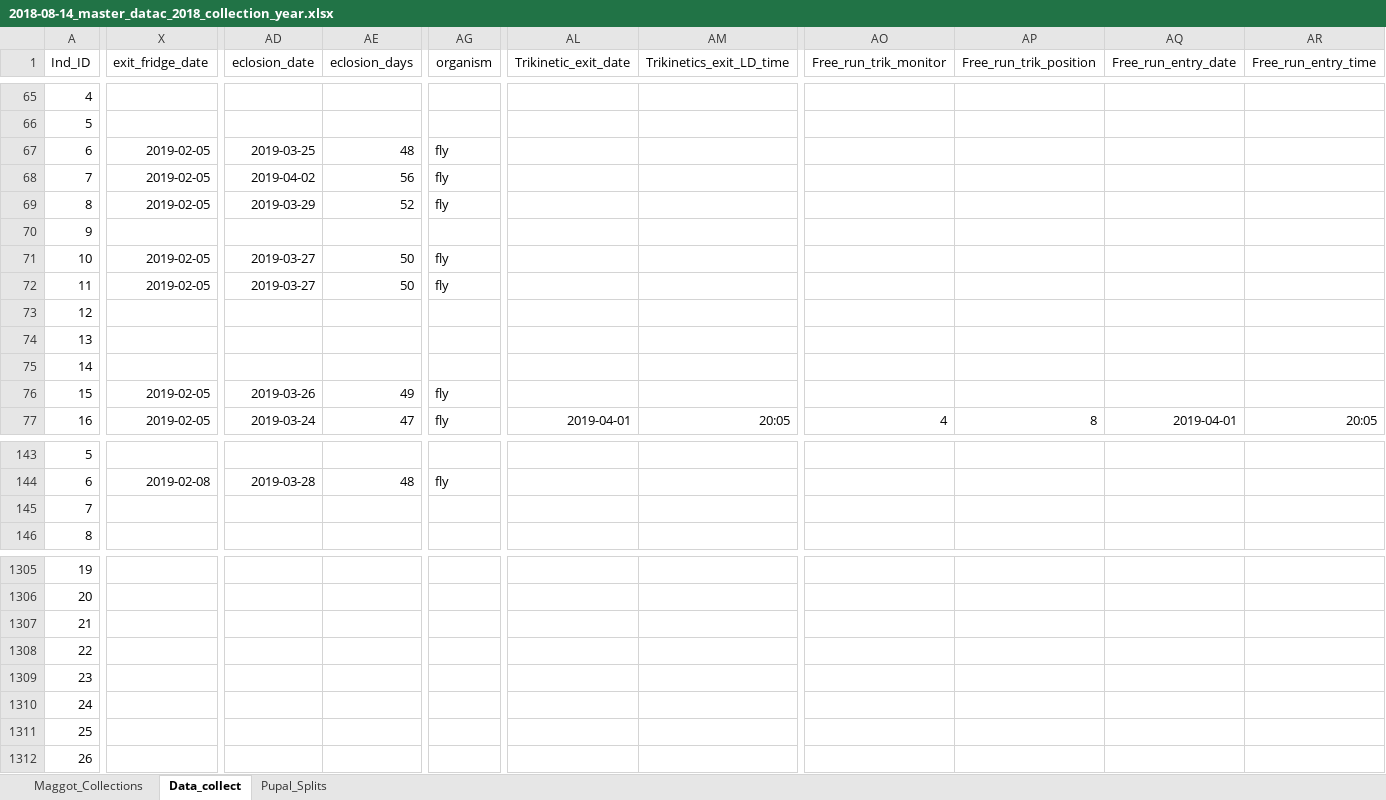
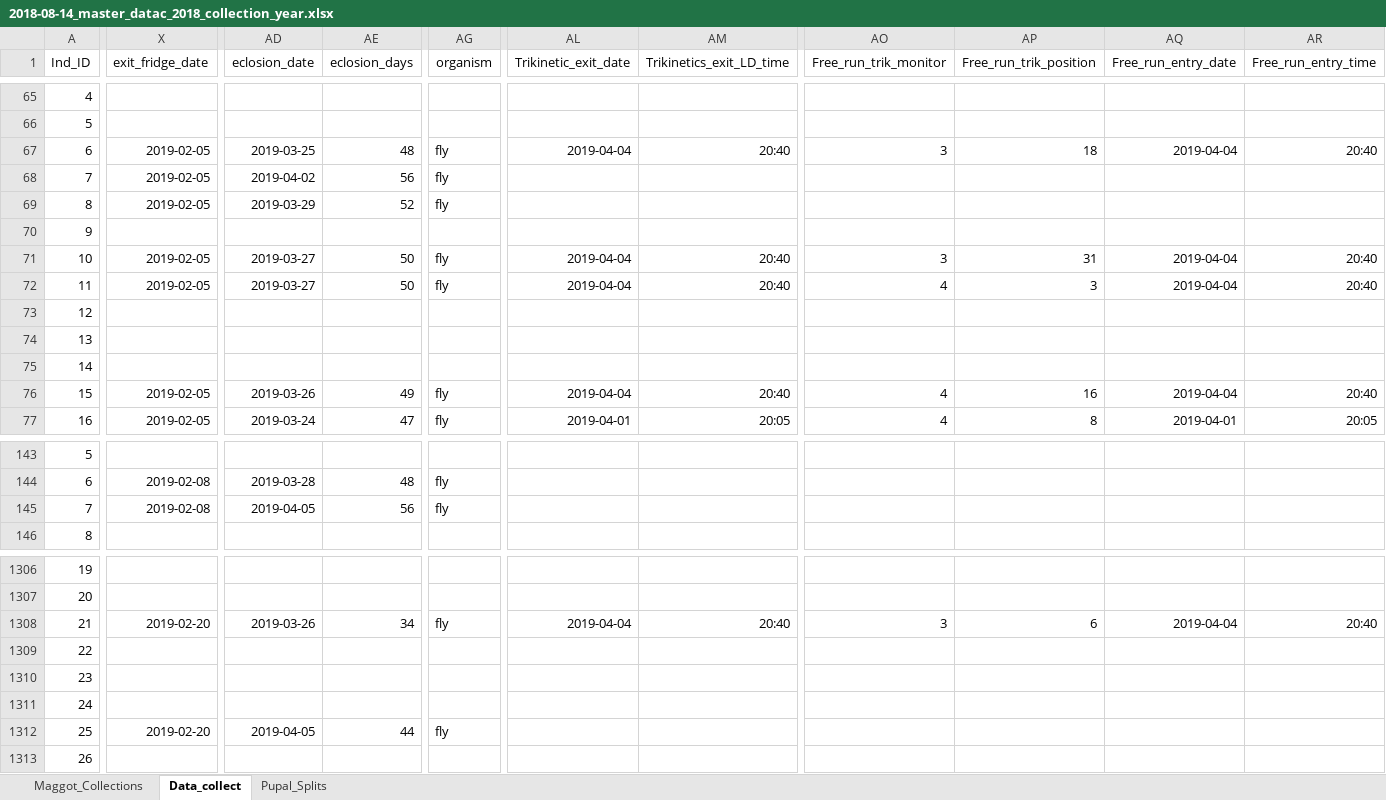
Before and after one commit to adnguyen/Circadian_rhythm_runs_seasonal_timing, an Excel workbook: Data/2018-08-14_master_datac_2018_collection_year.xlsx, sheet Data_collect, drawn as a sheet; only a part is shown, gaps mark what is left out; values as stored, in another font and other column widths than the file's, no borders; removed rows and columns are numbered as before the commit, all else as after; rows hold the shown columns only; the diff covers the shown part only; the diff names each change by its address in the sheet, - before the commit and + after, or states it on an @@ line.

Commit message:
data update 4/4/2019

```diff
--- a/Data/2018-08-14_master_datac_2018_collection_year.xlsx (sheet Data_collect)
+++ b/Data/2018-08-14_master_datac_2018_collection_year.xlsx (sheet Data_collect)
-AL67 (Trikinetic_exit_date): (empty)
+AL67 (Trikinetic_exit_date): 2019-04-04
-AM67 (Trikinetics_exit_LD_time): (empty)
+AM67 (Trikinetics_exit_LD_time): 20:40
-AO67 (Free_run_trik_monitor): (empty)
+AO67 (Free_run_trik_monitor): 3
-AP67 (Free_run_trik_position): (empty)
+AP67 (Free_run_trik_position): 18
-AQ67 (Free_run_entry_date): (empty)
+AQ67 (Free_run_entry_date): 2019-04-04
-AR67 (Free_run_entry_time): (empty)
+AR67 (Free_run_entry_time): 20:40
-AL71:AL72 (Trikinetic_exit_date): (empty)
+AL71:AL72 (Trikinetic_exit_date): 2019-04-04
-AM71:AM72 (Trikinetics_exit_LD_time): (empty)
+AM71:AM72 (Trikinetics_exit_LD_time): 20:40
-AO71 (Free_run_trik_monitor): (empty)
+AO71 (Free_run_trik_monitor): 3
-AP71 (Free_run_trik_position): (empty)
+AP71 (Free_run_trik_position): 31
-AQ71:AQ72 (Free_run_entry_date): (empty)
+AQ71:AQ72 (Free_run_entry_date): 2019-04-04
-AR71:AR72 (Free_run_entry_time): (empty)
+AR71:AR72 (Free_run_entry_time): 20:40
-AO72 (Free_run_trik_monitor): (empty)
+AO72 (Free_run_trik_monitor): 4
-AP72 (Free_run_trik_position): (empty)
+AP72 (Free_run_trik_position): 3
-AL76 (Trikinetic_exit_date): (empty)
+AL76 (Trikinetic_exit_date): 2019-04-04
-AM76 (Trikinetics_exit_LD_time): (empty)
+AM76 (Trikinetics_exit_LD_time): 20:40
-AO76 (Free_run_trik_monitor): (empty)
+AO76 (Free_run_trik_monitor): 4
-AP76 (Free_run_trik_position): (empty)
+AP76 (Free_run_trik_position): 16
-AQ76 (Free_run_entry_date): (empty)
+AQ76 (Free_run_entry_date): 2019-04-04
-AR76 (Free_run_entry_time): (empty)
+AR76 (Free_run_entry_time): 20:40
-X145 (exit_fridge_date): (empty)
+X145 (exit_fridge_date): 2019-02-08
-AD145 (eclosion_date): (empty)
+AD145 (eclosion_date): 2019-04-05
-AE145 (eclosion_days): (empty)
+AE145 (eclosion_days): 56
-AG145 (organism): (empty)
+AG145 (organism): fly
-row 1307: 21
+row 1308: 21 | 2019-02-20 | 2019-03-26 | 34 | fly | 2019-04-04 | 20:40 | 3 | 6 | 2019-04-04 | 20:40
-X1312 (exit_fridge_date): (empty)
+X1312 (exit_fridge_date): 2019-02-20
-AD1312 (eclosion_date): (empty)
+AD1312 (eclosion_date): 2019-04-05
-AE1312 (eclosion_days): (empty)
+AE1312 (eclosion_days): 44
-AG1312 (organism): (empty)
+AG1312 (organism): fly
```
Also changed, not shown: 1 added row, 191 edited cells and row numbers in column A elsewhere in this sheet, formulas that keep their value, Data/Storage/2018_storage_minus80_information.xlsx, 1 other file.
